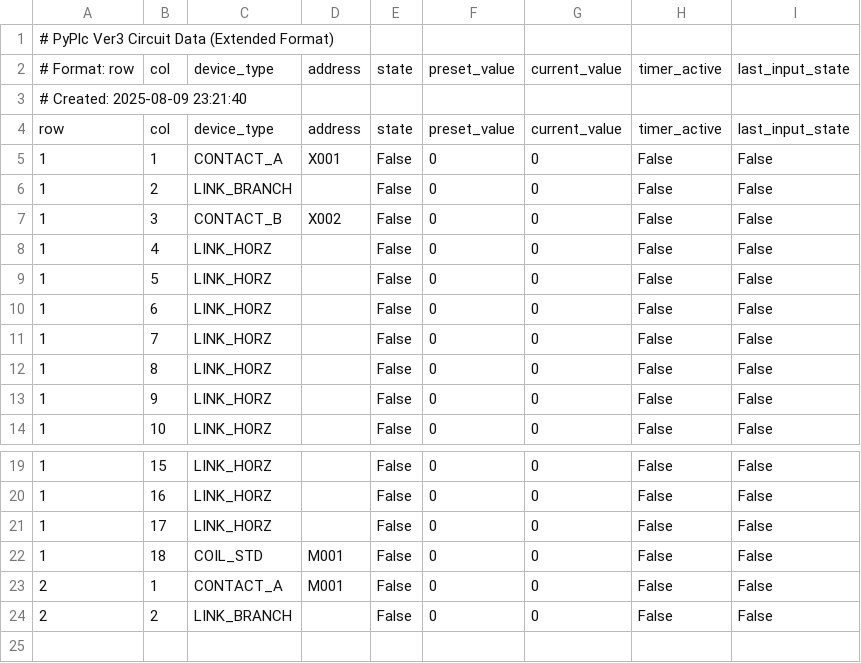
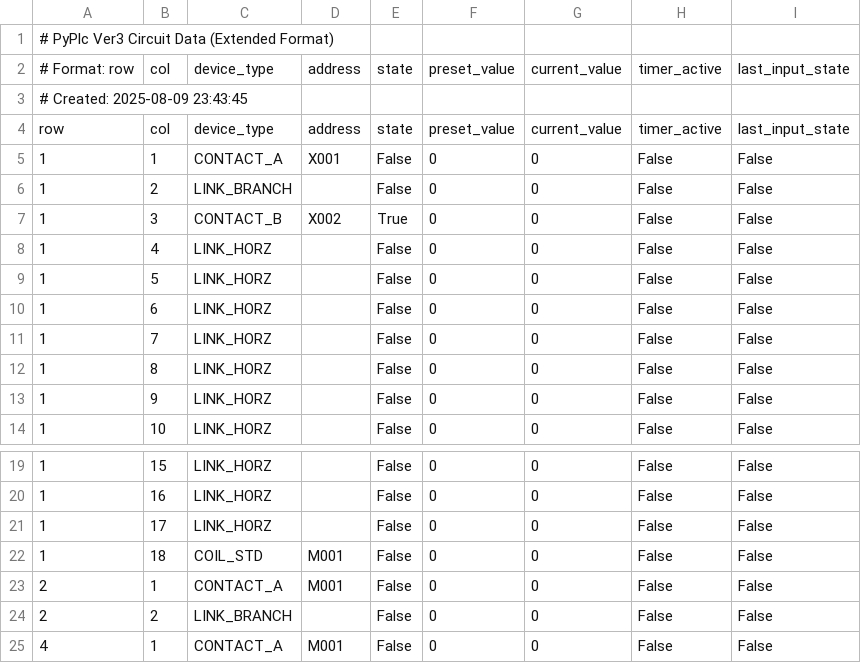
Before and after one commit to Edo-Hachi/PyPlc, a CSV file: StdCurcuit001.csv, drawn as a sheet; only a part is shown, gaps mark what is left out.

```diff
--- a/StdCurcuit001.csv
+++ b/StdCurcuit001.csv
@@ -2,3 +2,3 @@
 # Format: row,col,device_type,address,state,preset_value,current_value,timer_active,last_input_state
-# Created: 2025-08-09 23:21:40
+# Created: 2025-08-09 23:43:45
 row,col,device_type,address,state,preset_value,current_value,timer_active,last_input_state
@@ -6,3 +6,3 @@ row,col,device_type,address,state,preset_value,current_value,timer_active,last_i
 1,2,LINK_BRANCH,,False,0,0,False,False
-1,3,CONTACT_B,X002,False,0,0,False,False
+1,3,CONTACT_B,X002,True,0,0,False,False
 1,4,LINK_HORZ,,False,0,0,False,False
@@ -24 +24,2 @@ row,col,device_type,address,state,preset_value,current_value,timer_active,last_i
 2,2,LINK_BRANCH,,False,0,0,False,False
+4,1,CONTACT_A,M001,False,0,0,False,False
```
Also changed, not shown: 9 other files.
